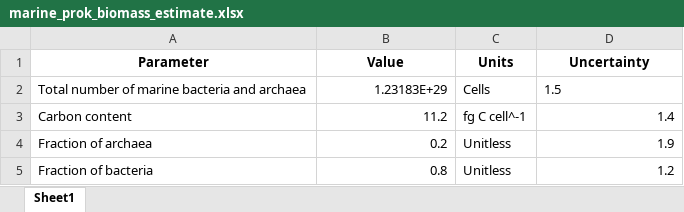
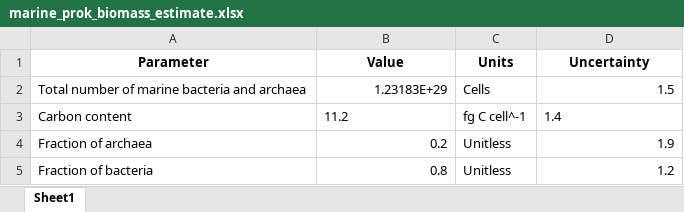
Before and after one commit to yinonbaron/biomass_distribution, an Excel workbook: bacteria_archaea/marine/marine_prok_biomass_estimate.xlsx, sheet Sheet1, drawn as a sheet; values as stored, in another font and other column widths than the file's, no borders; the diff names each change by its address in the sheet, - before the commit and + after, or states it on an @@ line.

Commit message:
finished POC bacteria

```diff
--- a/bacteria_archaea/marine/marine_prok_biomass_estimate.xlsx (sheet Sheet1)
+++ b/bacteria_archaea/marine/marine_prok_biomass_estimate.xlsx (sheet Sheet1)
-D2 alignment: left
+D2 alignment: right
-B3 alignment: right
+B3 alignment: left
-D3 alignment: right
+D3 alignment: left
```
Also changed, not shown: 3 other files.
